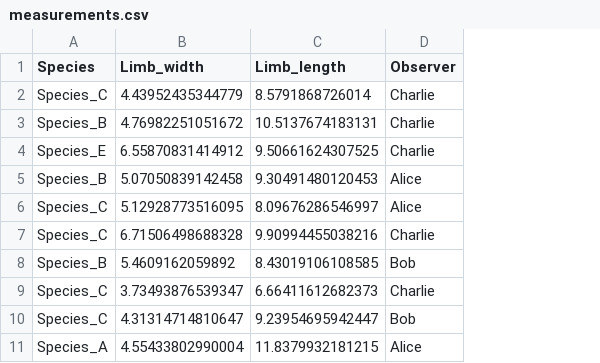
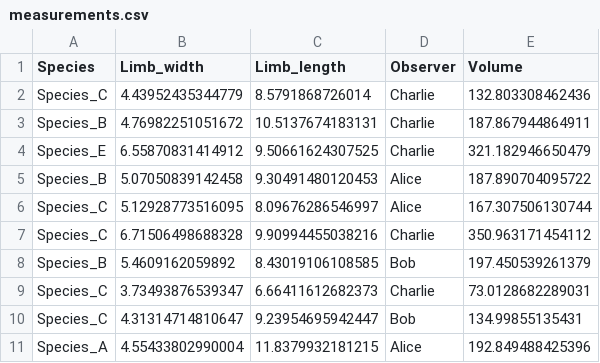
Before and after one commit to sreevatshan/TA-BIOL-432, a CSV file: measurements.csv, drawn as a sheet; only a part is shown; the diff names each change by its address in the sheet, - before the commit and + after, or states it on an @@ line.

Commit message:
Volume Column added

```diff
--- a/measurements.csv
+++ b/measurements.csv
+column E (Volume), rows 2-11: 132.803308462436 | 187.867944864911 | 321.182946650479 | 187.890704095722 | 167.307506130744 | 350.963171454112 | 197.450539261379 | 73.0128682289031 | 134.99855135431 | 192.849488425396
```
